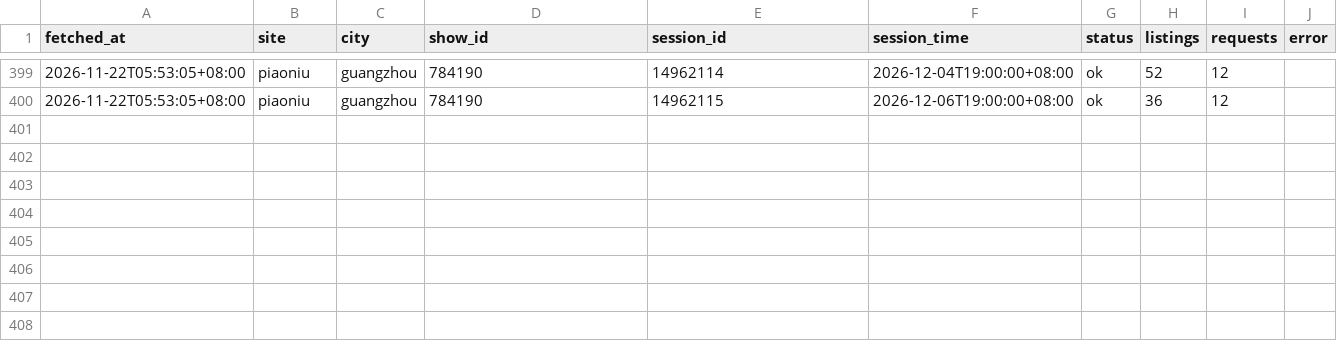
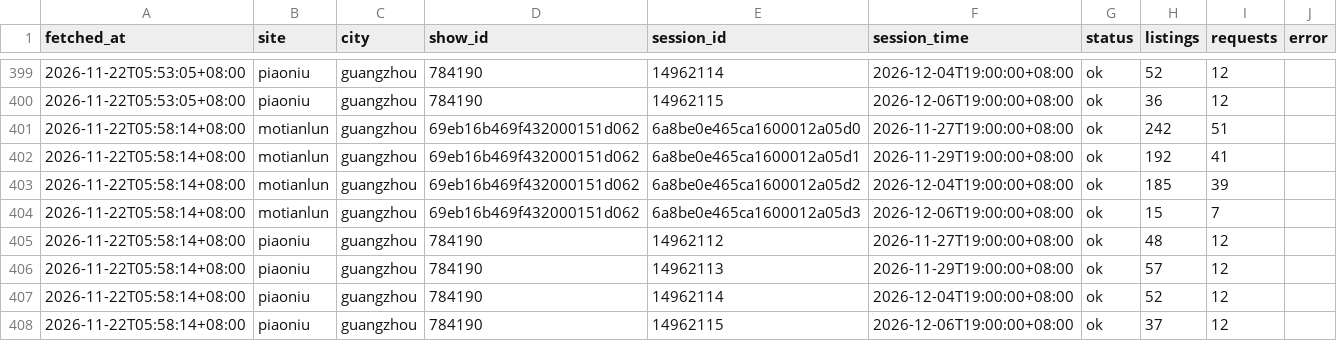
Before and after one commit to CodePrometheus/AUT-NIHILO, a CSV file: data/runs/2026-11-22.csv, drawn as a sheet; only a part is shown, gaps mark what is left out.

```diff
--- a/data/runs/2026-11-22.csv
+++ b/data/runs/2026-11-22.csv
@@ -400 +400,9 @@ fetched_at,site,city,show_id,session_id,session_time,status,listings,requests,er
 2026-11-22T05:53:05+08:00,piaoniu,guangzhou,784190,14962115,2026-12-06T19:00:00+08:00,ok,36,12,
+2026-11-22T05:58:14+08:00,motianlun,guangzhou,69eb16b469f432000151d062,6a8be0e465ca1600012a05d0,2026-11-27T19:00:00+08:00,ok,242,51,
+2026-11-22T05:58:14+08:00,motianlun,guangzhou,69eb16b469f432000151d062,6a8be0e465ca1600012a05d1,2026-11-29T19:00:00+08:00,ok,192,41,
+2026-11-22T05:58:14+08:00,motianlun,guangzhou,69eb16b469f432000151d062,6a8be0e465ca1600012a05d2,2026-12-04T19:00:00+08:00,ok,185,39,
+2026-11-22T05:58:14+08:00,motianlun,guangzhou,69eb16b469f432000151d062,6a8be0e465ca1600012a05d3,2026-12-06T19:00:00+08:00,ok,15,7,
+2026-11-22T05:58:14+08:00,piaoniu,guangzhou,784190,14962112,2026-11-27T19:00:00+08:00,ok,48,12,
+2026-11-22T05:58:14+08:00,piaoniu,guangzhou,784190,14962113,2026-11-29T19:00:00+08:00,ok,57,12,
+2026-11-22T05:58:14+08:00,piaoniu,guangzhou,784190,14962114,2026-12-04T19:00:00+08:00,ok,52,12,
+2026-11-22T05:58:14+08:00,piaoniu,guangzhou,784190,14962115,2026-12-06T19:00:00+08:00,ok,37,12,
```
Also changed, not shown: 1 other file.
